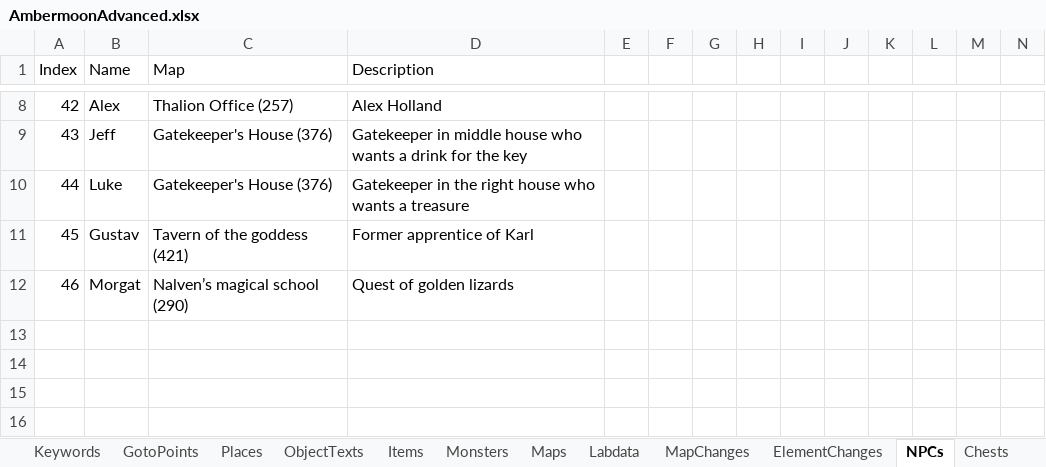
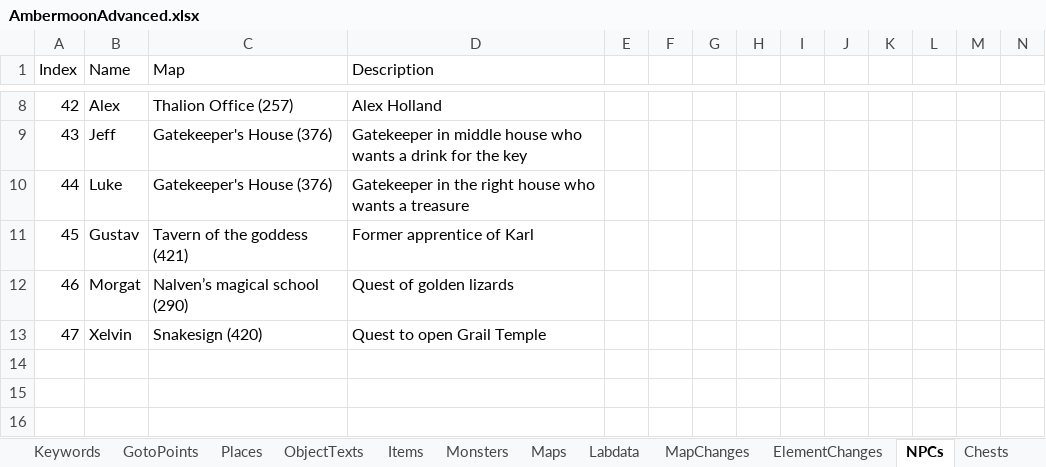
Before and after one commit to Pyrdacor/Ambermoon-Advanced, an Excel workbook: AmbermoonAdvanced.xlsx, sheet NPCs, drawn as a sheet; only a part is shown, gaps mark what is left out; values as stored, in another font and other column widths than the file's, no borders; the diff names each change by its address in the sheet, - before the commit and + after, or states it on an @@ line.

Commit message:
Worked on gral temple

```diff
--- a/AmbermoonAdvanced.xlsx (sheet NPCs)
+++ b/AmbermoonAdvanced.xlsx (sheet NPCs)
-row 13: (empty)
+row 13: 47 | Xelvin | Snakesign (420) | Quest to open Grail Temple
```
Also changed, not shown: sheet Keywords, sheet GlobalVars, 2 other files.
